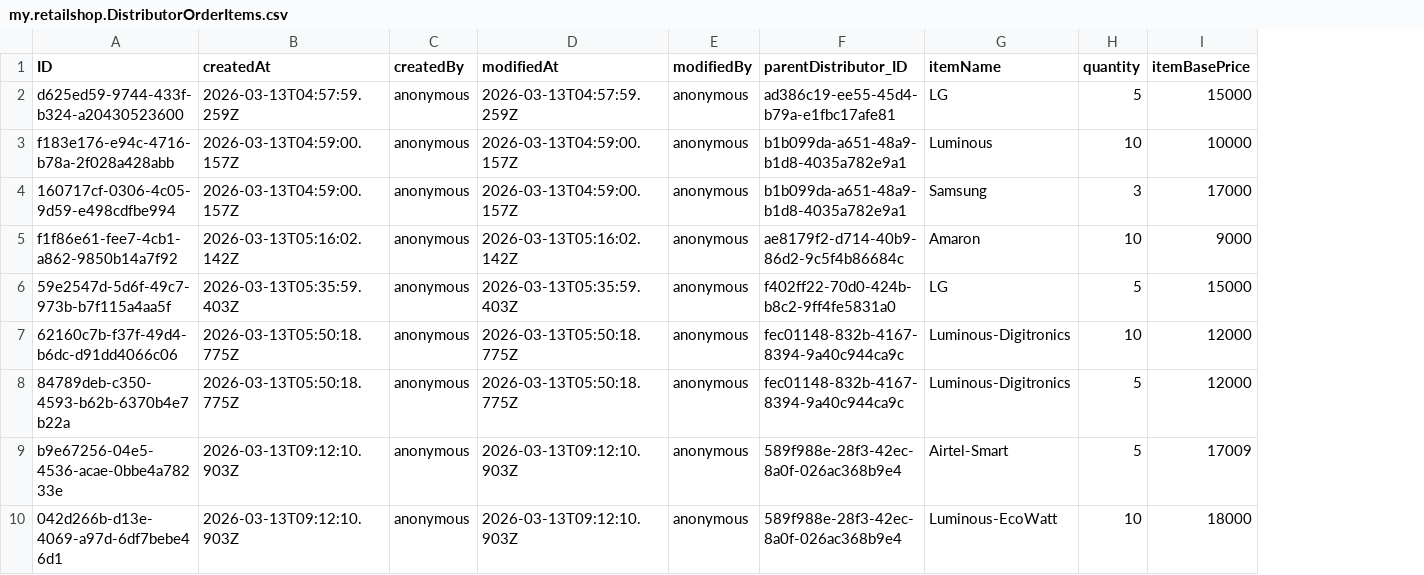
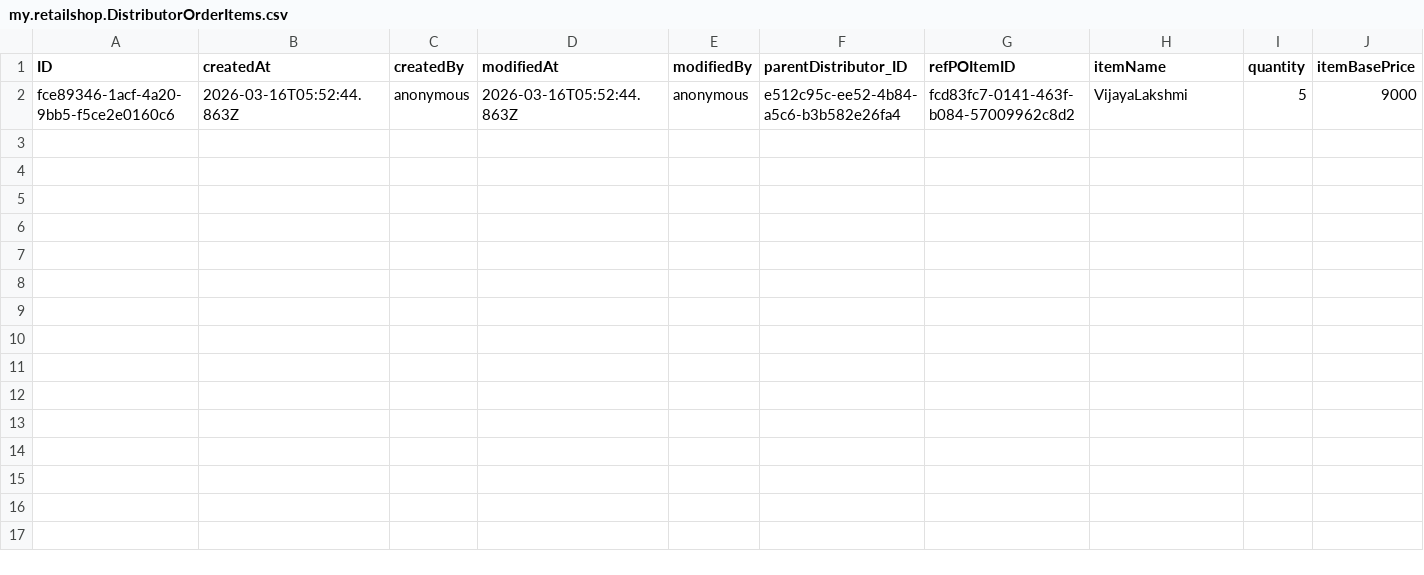
Before and after one commit to Shobhitha-Bhat/Retail_Inventory_And_Billing_Mgmt_System-V2-, a CSV file: db/data/my.retailshop.DistributorOrderItems.csv, drawn as a sheet; only a part is shown; removed rows and columns are numbered as before the commit, all else as after; rows hold the shown columns only; the diff names each change by its address in the sheet, - before the commit and + after, or states it on an @@ line.

```diff
--- a/db/data/my.retailshop.DistributorOrderItems.csv
+++ b/db/data/my.retailshop.DistributorOrderItems.csv
+column G (refPOItemID), row 2: fcd83fc7-0141-463f-b084-57009962c8d2
-row 2: d625ed59-9744-433f-b324-a20430523600 | 2026-03-13T04:57:59.259Z | anonymous | 2026-03-13T04:57:59.259Z | anonymous | ad386c19-ee55-45d4-b79a-e1fbc17afe81 | LG | 5 | 15000
-row 3: f183e176-e94c-4716-b78a-2f028a428abb | 2026-03-13T04:59:00.157Z | anonymous | 2026-03-13T04:59:00.157Z | anonymous | b1b099da-a651-48a9-b1d8-4035a782e9a1 | Luminous | 10 | 10000
-row 4: 160717cf-0306-4c05-9d59-e498cdfbe994 | 2026-03-13T04:59:00.157Z | anonymous | 2026-03-13T04:59:00.157Z | anonymous | b1b099da-a651-48a9-b1d8-4035a782e9a1 | Samsung | 3 | 17000
-A2 (ID): f1f86e61-fee7-4cb1-a862-9850b14a7f92
+A2 (ID): fce89346-1acf-4a20-9bb5-f5ce2e0160c6
-B2 (createdAt): 2026-03-13T05:16:02.142Z
+B2 (createdAt): 2026-03-16T05:52:44.863Z
-D2 (modifiedAt): 2026-03-13T05:16:02.142Z
+D2 (modifiedAt): 2026-03-16T05:52:44.863Z
-F2 (parentDistributor_ID): ae8179f2-d714-40b9-86d2-9c5f4b86684c
+F2 (parentDistributor_ID): e512c95c-ee52-4b84-a5c6-b3b582e26fa4
-H2 (itemName): Amaron
+H2 (itemName): VijayaLakshmi
-I2 (quantity): 10
+I2 (quantity): 5
-row 6: 59e2547d-5d6f-49c7-973b-b7f115a4aa5f | 2026-03-13T05:35:59.403Z | anonymous | 2026-03-13T05:35:59.403Z | anonymous | f402ff22-70d0-424b-b8c2-9ff4fe5831a0 | LG | 5 | 15000
-row 7: 62160c7b-f37f-49d4-b6dc-d91dd4066c06 | 2026-03-13T05:50:18.775Z | anonymous | 2026-03-13T05:50:18.775Z | anonymous | fec01148-832b-4167-8394-9a40c944ca9c | Luminous-Digitronics | 10 | 12000
-row 8: 84789deb-c350-4593-b62b-6370b4e7b22a | 2026-03-13T05:50:18.775Z | anonymous | 2026-03-13T05:50:18.775Z | anonymous | fec01148-832b-4167-8394-9a40c944ca9c | Luminous-Digitronics | 5 | 12000
-row 9: b9e67256-04e5-4536-acae-0bbe4a78233e | 2026-03-13T09:12:10.903Z | anonymous | 2026-03-13T09:12:10.903Z | anonymous | 589f988e-28f3-42ec-8a0f-026ac368b9e4 | Airtel-Smart | 5 | 17009
-row 10: 042d266b-d13e-4069-a97d-6df7bebe46d1 | 2026-03-13T09:12:10.903Z | anonymous | 2026-03-13T09:12:10.903Z | anonymous | 589f988e-28f3-42ec-8a0f-026ac368b9e4 | Luminous-EcoWatt | 10 | 18000
```
Also changed, not shown: db/data/my.retailshop.IndependentDistributor.csv, db/data/my.retailshop.PO.csv, 9 other files.
